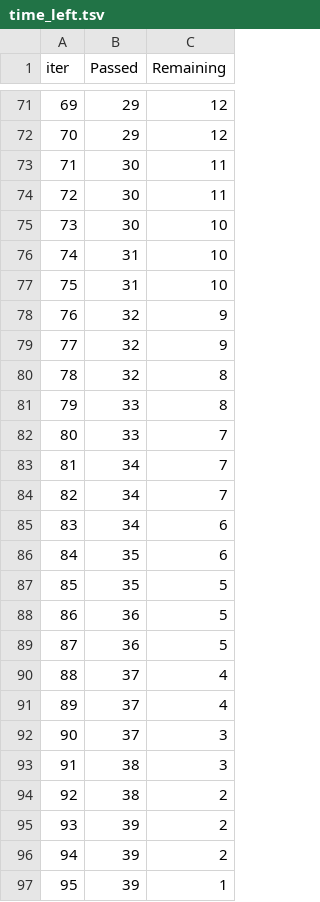
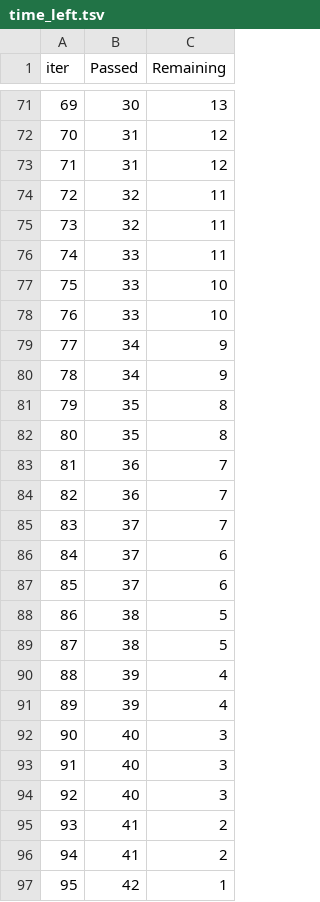
Before and after one commit to Nithin-Kumar-Gedda/ML-Projects, a TSV file: catboost_info/time_left.tsv, drawn as a sheet; only a part is shown, gaps mark what is left out; the diff covers the shown part only.

```diff
--- a/catboost_info/time_left.tsv
+++ b/catboost_info/time_left.tsv
@@ -71,27 +71,27 @@ iter	Passed	Remaining
-69	29	12
-70	29	12
-71	30	11
-72	30	11
-73	30	10
-74	31	10
-75	31	10
-76	32	9
-77	32	9
-78	32	8
-79	33	8
-80	33	7
-81	34	7
-82	34	7
-83	34	6
-84	35	6
-85	35	5
-86	36	5
-87	36	5
-88	37	4
-89	37	4
-90	37	3
-91	38	3
-92	38	2
-93	39	2
-94	39	2
-95	39	1
+69	30	13
+70	31	12
+71	31	12
+72	32	11
+73	32	11
+74	33	11
+75	33	10
+76	33	10
+77	34	9
+78	34	9
+79	35	8
+80	35	8
+81	36	7
+82	36	7
+83	37	7
+84	37	6
+85	37	6
+86	38	5
+87	38	5
+88	39	4
+89	39	4
+90	40	3
+91	40	3
+92	40	3
+93	41	2
+94	41	2
+95	42	1
```
Also changed, not shown: 125 edited cells elsewhere in this file, 10 other files.
